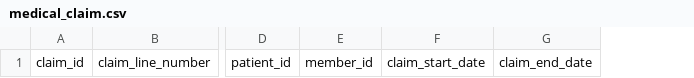
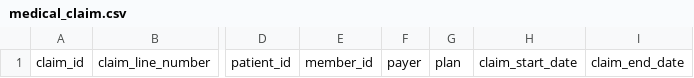
Before and after one commit to tuva-health/tuva_demo, a CSV file: seeds/medical_claim.csv, drawn as a sheet; only a part is shown, gaps mark what is left out; the diff names each change by its address in the sheet, - before the commit and + after, or states it on an @@ line.

Commit message:
renamed seed yml, added payer and plan

```diff
--- a/seeds/medical_claim.csv
+++ b/seeds/medical_claim.csv
+column F, row 1: payer
+column G, row 1: plan
```
Also changed, not shown: seeds/eligibility.csv, 2 other files.
